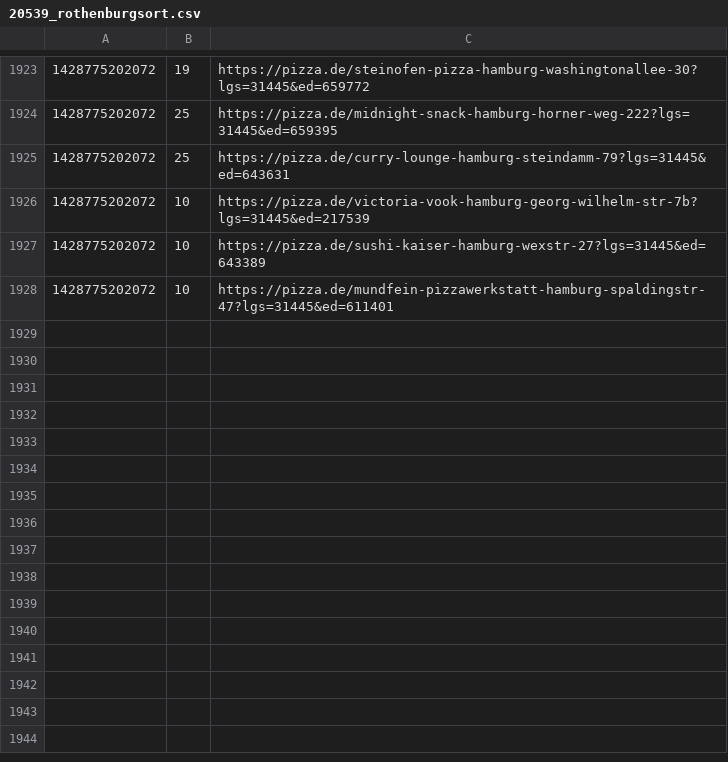
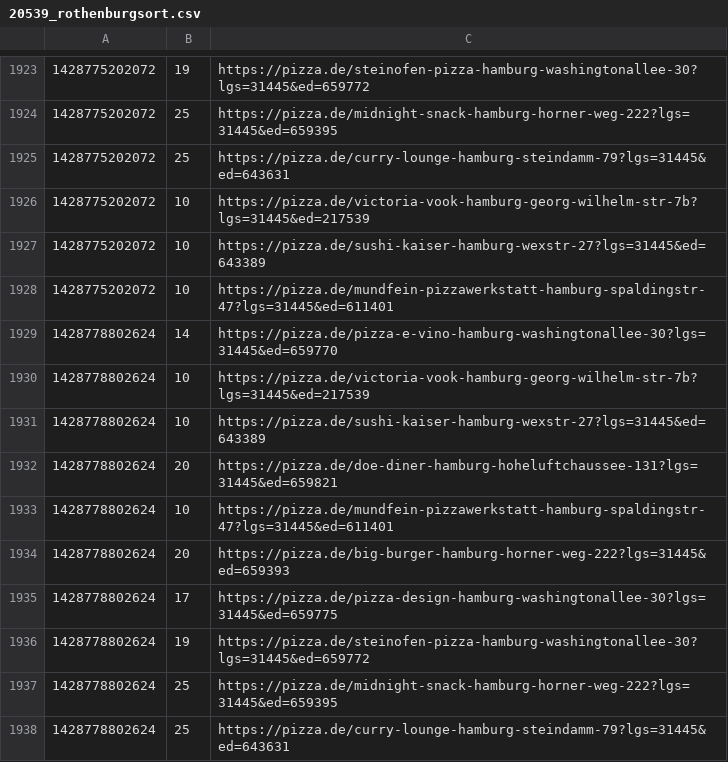
Before and after one commit to pizzadealer/data, a CSV file: 20539_rothenburgsort.csv, drawn as a sheet; only a part is shown, gaps mark what is left out.

```diff
--- a/20539_rothenburgsort.csv
+++ b/20539_rothenburgsort.csv
@@ -1928 +1928,11 @@
 1428775202072,10,https://pizza.de/mundfein-pizzawerkstatt-hamburg-spaldingstr-47?lgs=31445&ed=611401
+1428778802624,14,https://pizza.de/pizza-e-vino-hamburg-washingtonallee-30?lgs=31445&ed=659770
+1428778802624,10,https://pizza.de/victoria-vook-hamburg-georg-wilhelm-str-7b?lgs=31445&ed=217539
+1428778802624,10,https://pizza.de/sushi-kaiser-hamburg-wexstr-27?lgs=31445&ed=643389
+1428778802624,20,https://pizza.de/doe-diner-hamburg-hoheluftchaussee-131?lgs=31445&ed=659821
+1428778802624,10,https://pizza.de/mundfein-pizzawerkstatt-hamburg-spaldingstr-47?lgs=31445&ed=611401
+1428778802624,20,https://pizza.de/big-burger-hamburg-horner-weg-222?lgs=31445&ed=659393
+1428778802624,17,https://pizza.de/pizza-design-hamburg-washingtonallee-30?lgs=31445&ed=659775
+1428778802624,19,https://pizza.de/steinofen-pizza-hamburg-washingtonallee-30?lgs=31445&ed=659772
+1428778802624,25,https://pizza.de/midnight-snack-hamburg-horner-weg-222?lgs=31445&ed=659395
+1428778802624,25,https://pizza.de/curry-lounge-hamburg-steindamm-79?lgs=31445&ed=643631
```
Also changed, not shown: 20355_st_pauli.csv.
